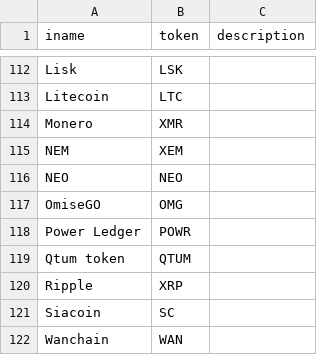
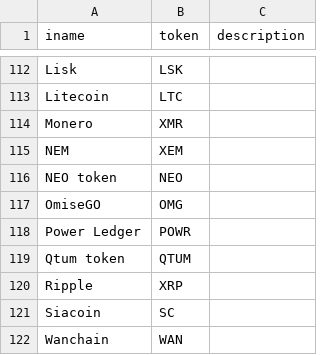
Before and after one commit to nicktaras/json_mocks, a CSV file: BitcoinListedCompanies.csv, drawn as a sheet; only a part is shown, gaps mark what is left out.

Commit message:
Update BitcoinListedCompanies.csv

```diff
--- a/BitcoinListedCompanies.csv
+++ b/BitcoinListedCompanies.csv
@@ -115,3 +115,3 @@ Monero,XMR,
 NEM,XEM,
-NEO,NEO,
+NEO token,NEO,
 OmiseGO,OMG,
```
